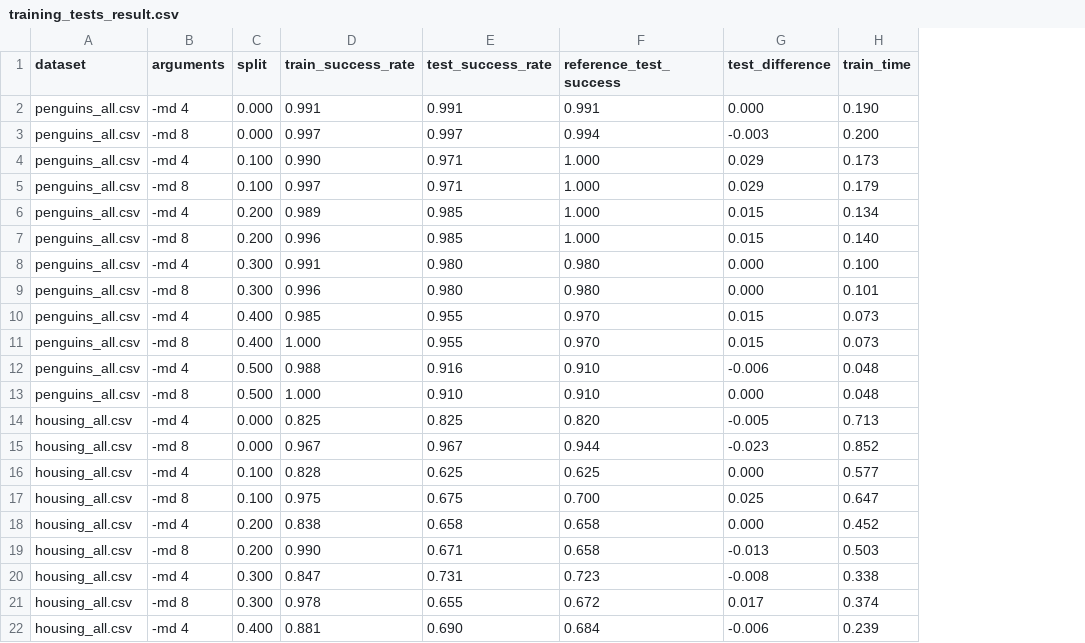
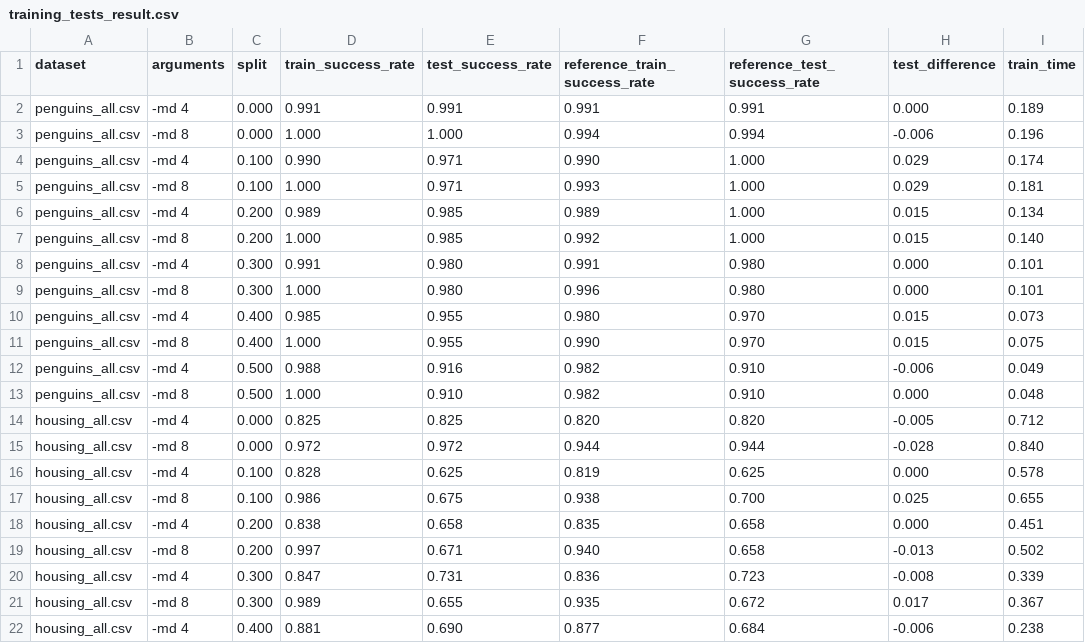
Before and after one commit to xmihol00/FLP, a CSV file: proj1/test_results/max_depth/training_tests_result.csv, drawn as a sheet; only a part is shown; addresses are those after the commit; the diff covers the shown part only; the diff names each change by its address in the sheet, - before the commit and + after, or states it on an @@ line.

```diff
--- a/proj1/test_results/max_depth/training_tests_result.csv
+++ b/proj1/test_results/max_depth/training_tests_result.csv
+column F (reference_train_success_rate), rows 2-22: 0.991 | 0.994 | 0.990 | 0.993 | 0.989 | 0.992 | 0.991 | 0.996 | 0.980 | 0.990 | 0.982 | 0.982 | 0.820 | 0.944 | 0.819 | 0.938 | 0.835 | 0.940 | 0.836 | 0.935 | 0.877
-G1: reference_test_success
+G1: reference_test_success_rate
-I2 (train_time): 0.190
+I2 (train_time): 0.189
-D3 (train_success_rate): 0.997
+D3 (train_success_rate): 1.000
-E3 (test_success_rate): 0.997
+E3 (test_success_rate): 1.000
-H3 (test_difference): -0.003
+H3 (test_difference): -0.006
-I3 (train_time): 0.200
+I3 (train_time): 0.196
-I4 (train_time): 0.173
+I4 (train_time): 0.174
-D5 (train_success_rate): 0.997
+D5 (train_success_rate): 1.000
-I5 (train_time): 0.179
+I5 (train_time): 0.181
-D7 (train_success_rate): 0.996
+D7 (train_success_rate): 1.000
-I8 (train_time): 0.100
+I8 (train_time): 0.101
-D9 (train_success_rate): 0.996
+D9 (train_success_rate): 1.000
-I11 (train_time): 0.073
+I11 (train_time): 0.075
-I12 (train_time): 0.048
+I12 (train_time): 0.049
-I14 (train_time): 0.713
+I14 (train_time): 0.712
-D15 (train_success_rate): 0.967
+D15 (train_success_rate): 0.972
-E15 (test_success_rate): 0.967
+E15 (test_success_rate): 0.972
-H15 (test_difference): -0.023
+H15 (test_difference): -0.028
-I15 (train_time): 0.852
+I15 (train_time): 0.840
-I16 (train_time): 0.577
+I16 (train_time): 0.578
-D17 (train_success_rate): 0.975
+D17 (train_success_rate): 0.986
-I17 (train_time): 0.647
+I17 (train_time): 0.655
-I18 (train_time): 0.452
+I18 (train_time): 0.451
-D19 (train_success_rate): 0.990
+D19 (train_success_rate): 0.997
-I19 (train_time): 0.503
+I19 (train_time): 0.502
-I20 (train_time): 0.338
+I20 (train_time): 0.339
-D21 (train_success_rate): 0.978
+D21 (train_success_rate): 0.989
-I21 (train_time): 0.374
+I21 (train_time): 0.367
-I22 (train_time): 0.239
+I22 (train_time): 0.238
```
Also changed, not shown: 34 edited cells elsewhere in this file, proj1/test_results/all_params/training_tests_result.csv, proj1/test_results/default/training_tests_result.csv, 28 other files.
